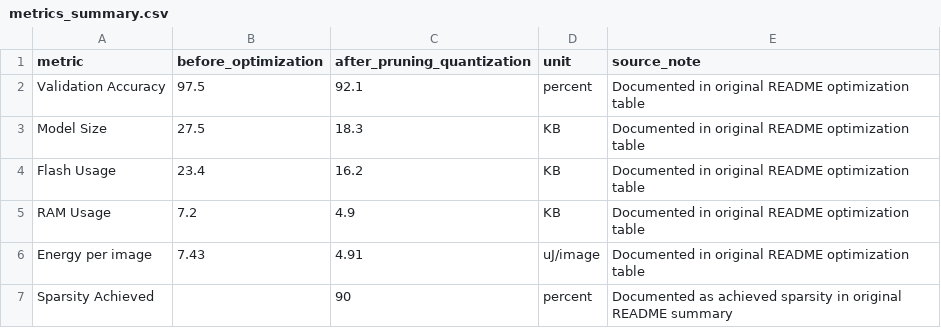
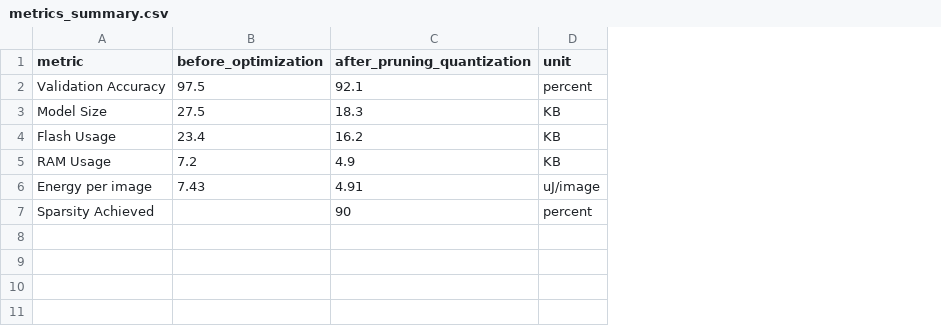
Before and after one commit to yashingle1207/matlab-digit-classifier-CNN-pruning, a CSV file: results/metrics_summary.csv, drawn as a sheet; the diff names each change by its address in the sheet, - before the commit and + after, or states it on an @@ line.

Commit message:
Update metrics_summary.csv

```diff
--- a/results/metrics_summary.csv
+++ b/results/metrics_summary.csv
-column E (source_note), rows 2-7: Documented in original README optimization table | Documented in original README optimization table | Documented in original README optimization table | Documented in original README optimization table | Documented in original README optimization table | Documented as achieved sparsity in original README summary
```
